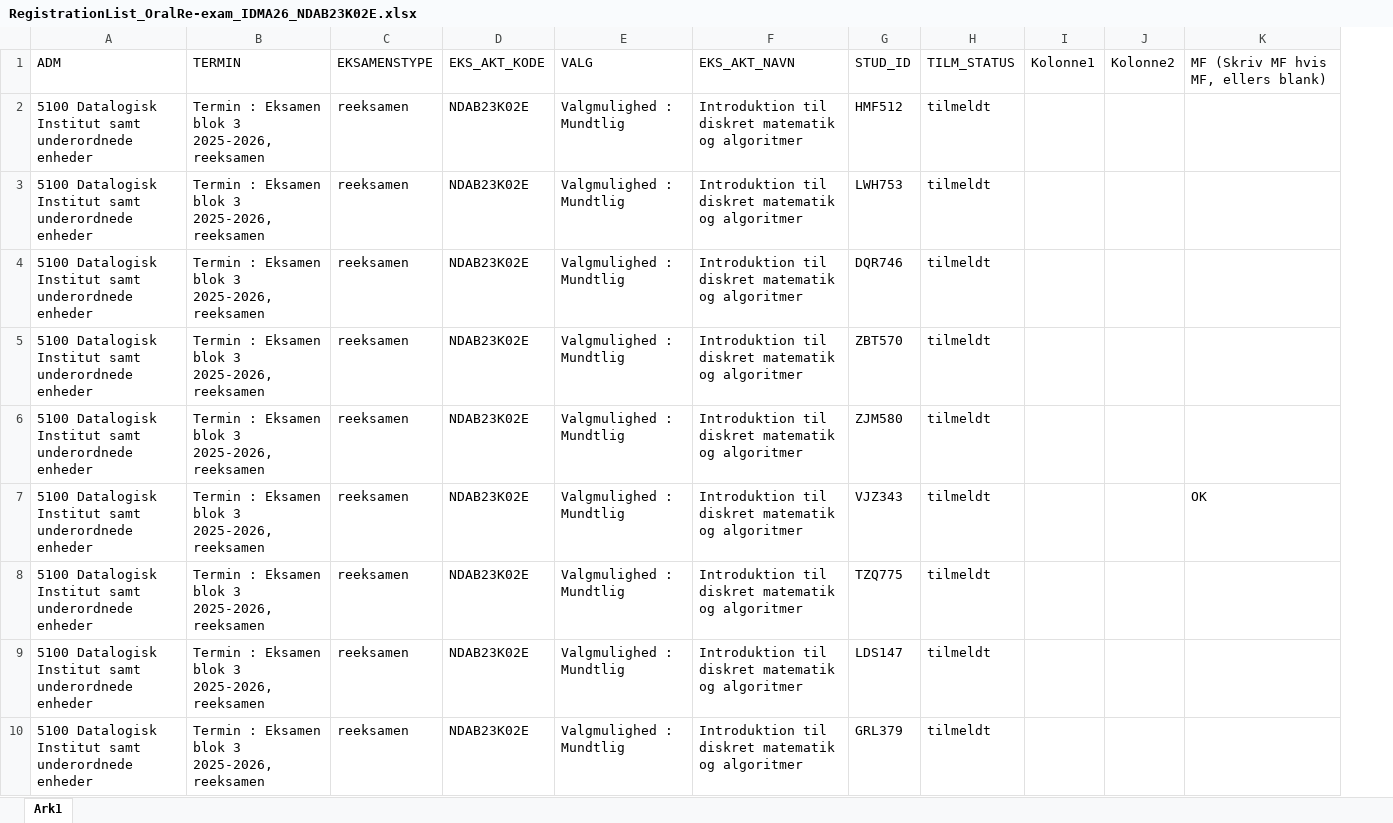
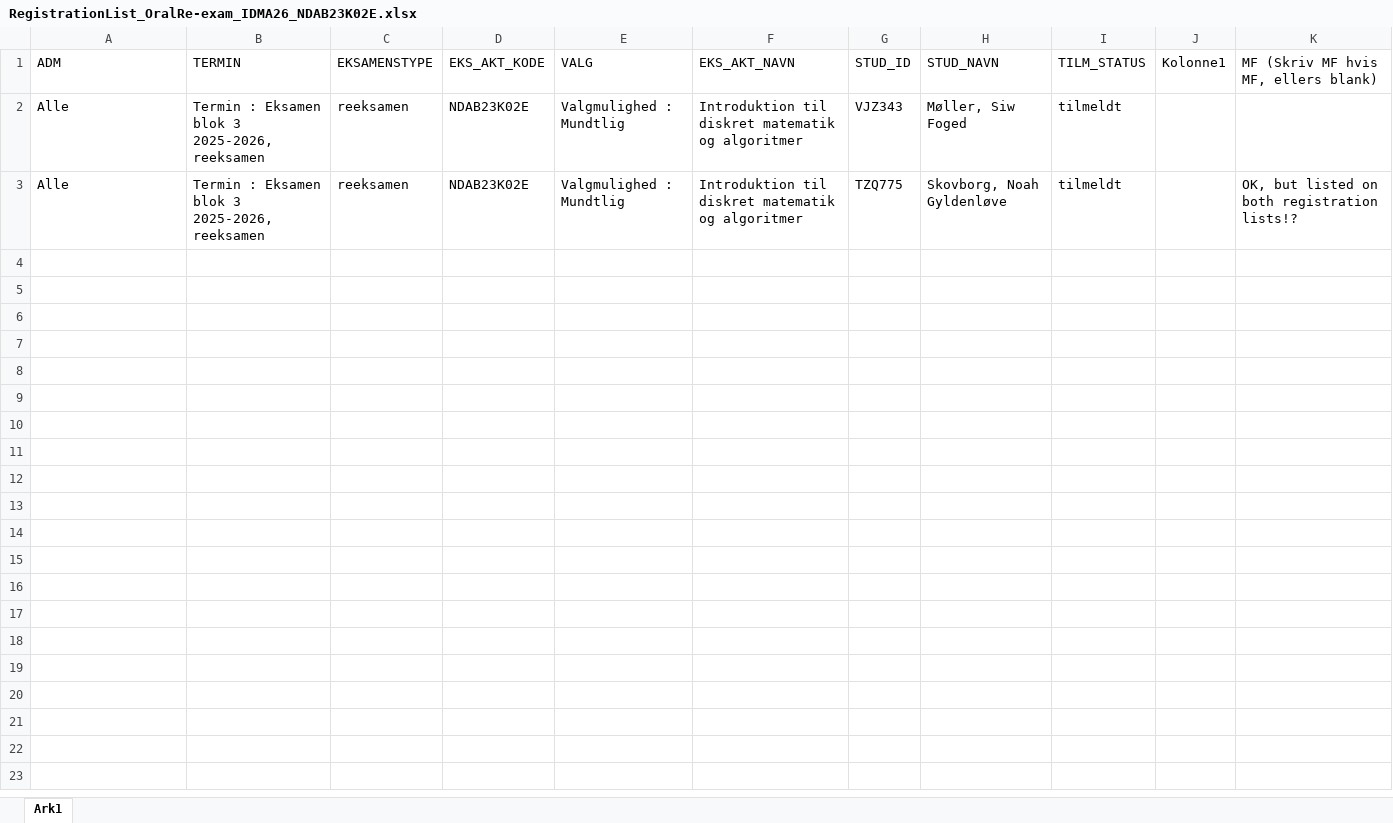
Before and after one commit to jakobnordstrom/IDMA26, an Excel workbook: ExamOral_2026/RegistrationList_OralRe-exam_IDMA26_NDAB23K02E.xlsx, sheet Ark1, drawn as a sheet; values as stored, in another font and other column widths than the file's, no borders; table styles not drawn; removed rows and columns are numbered as before the commit, all else as after; the diff names each change by its address in the sheet, - before the commit and + after, or states it on an @@ line.

```diff
--- a/ExamOral_2026/RegistrationList_OralRe-exam_IDMA26_NDAB23K02E.xlsx (sheet Ark1)
+++ b/ExamOral_2026/RegistrationList_OralRe-exam_IDMA26_NDAB23K02E.xlsx (sheet Ark1)
+column H (STUD_NAVN), rows 2-3: Møller, Siw Foged | Skovborg, Noah Gyldenløve
-column J (Kolonne2), empty
-row 2: 5100 Datalogisk Institut samt underordnede enheder | Termin : Eksamen blok 3 2025-2026, reeksamen | reeksamen | NDAB23K02E | Valgmulighed : Mundtlig | Introduktion til diskret matematik og algoritmer | HMF512 | tilmeldt
-row 3: 5100 Datalogisk Institut samt underordnede enheder | Termin : Eksamen blok 3 2025-2026, reeksamen | reeksamen | NDAB23K02E | Valgmulighed : Mundtlig | Introduktion til diskret matematik og algoritmer | LWH753 | tilmeldt
-row 4: 5100 Datalogisk Institut samt underordnede enheder | Termin : Eksamen blok 3 2025-2026, reeksamen | reeksamen | NDAB23K02E | Valgmulighed : Mundtlig | Introduktion til diskret matematik og algoritmer | DQR746 | tilmeldt
-row 5: 5100 Datalogisk Institut samt underordnede enheder | Termin : Eksamen blok 3 2025-2026, reeksamen | reeksamen | NDAB23K02E | Valgmulighed : Mundtlig | Introduktion til diskret matematik og algoritmer | ZBT570 | tilmeldt
-row 6: 5100 Datalogisk Institut samt underordnede enheder | Termin : Eksamen blok 3 2025-2026, reeksamen | reeksamen | NDAB23K02E | Valgmulighed : Mundtlig | Introduktion til diskret matematik og algoritmer | ZJM580 | tilmeldt
-A2:A3 (ADM): 5100 Datalogisk Institut samt underordnede enheder
+A2:A3 (ADM): Alle
-K2: OK
+K2: (empty)
-K3: (empty)
+K3: OK, but listed on both registration lists!?
-row 9: 5100 Datalogisk Institut samt underordnede enheder | Termin : Eksamen blok 3 2025-2026, reeksamen | reeksamen | NDAB23K02E | Valgmulighed : Mundtlig | Introduktion til diskret matematik og algoritmer | LDS147 | tilmeldt
-row 10: 5100 Datalogisk Institut samt underordnede enheder | Termin : Eksamen blok 3 2025-2026, reeksamen | reeksamen | NDAB23K02E | Valgmulighed : Mundtlig | Introduktion til diskret matematik og algoritmer | GRL379 | tilmeldt
```
Also changed, not shown: ExamOral_2026/RegistrationList_OralRe-exam_IDMA26_NDAB23002E.xlsx, 7 other files.
